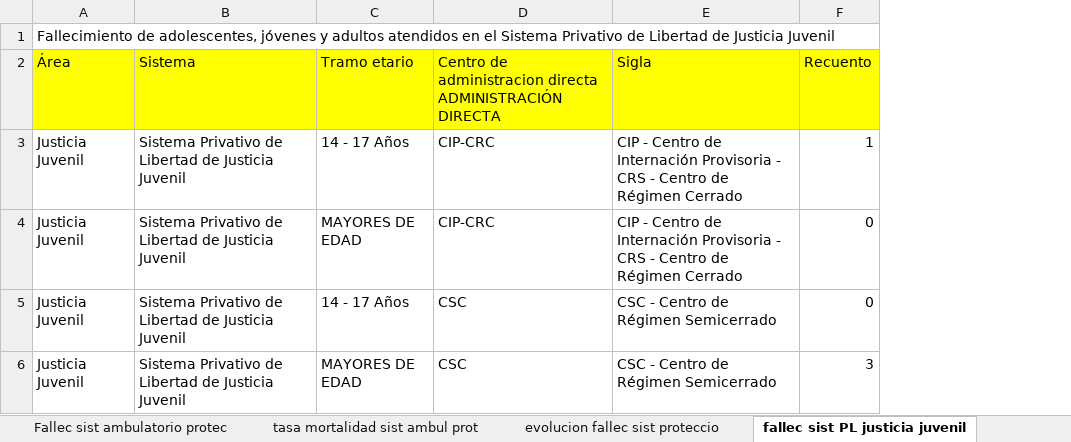
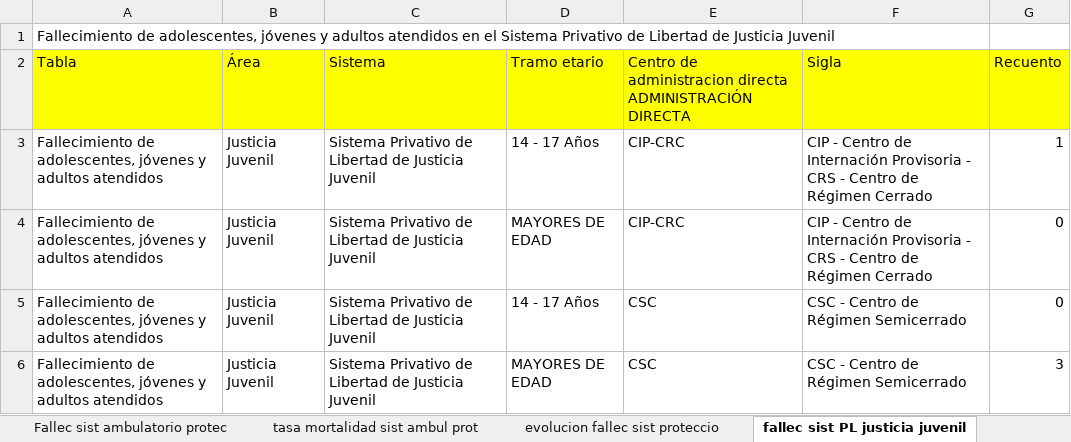
Before and after one commit to Sud-Austral/DATA-SENAME, an Excel workbook: ESTADISTICAS/tablas anuario originales- fallecimientos 2019.xlsx, sheet fallec sist PL justicia juvenil, drawn as a sheet; values as stored, in another font and other column widths than the file's, no borders; table styles not drawn; addresses are those after the commit; the diff names each change by its address in the sheet, - before the commit and + after, or states it on an @@ line.

```diff
--- a/ESTADISTICAS/tablas anuario originales- fallecimientos 2019.xlsx (sheet fallec sist PL justicia juvenil)
+++ b/ESTADISTICAS/tablas anuario originales- fallecimientos 2019.xlsx (sheet fallec sist PL justicia juvenil)
+column A, rows 1-6: Fallecimiento de adolescentes, jóvenes y adultos atendidos en el Sistema Privativo de Libertad de Justicia Juvenil | Tabla | Fallecimiento de adolescentes, jóvenes y adultos atendidos | Fallecimiento de adolescentes, jóvenes y adultos atendidos | Fallecimiento de adolescentes, jóvenes y adultos atendidos | Fallecimiento de adolescentes, jóvenes y adultos atendidos
-B1: Fallecimiento de adolescentes, jóvenes y adultos atendidos en el Sistema Privativo de Libertad de Justicia Juvenil
+B1: (empty)
```
Also changed, not shown: sheet Fallec sist ambulatorio protec, sheet tasa mortalidad sist ambul prot, sheet tasa mortalidad sis ML org cola, sheet fallec sist ML org colab, sheet tasa mortalidad residenc protec, sheet tasa mortalidad sis PL jus juv, 4 more sheets, 4 other files.
